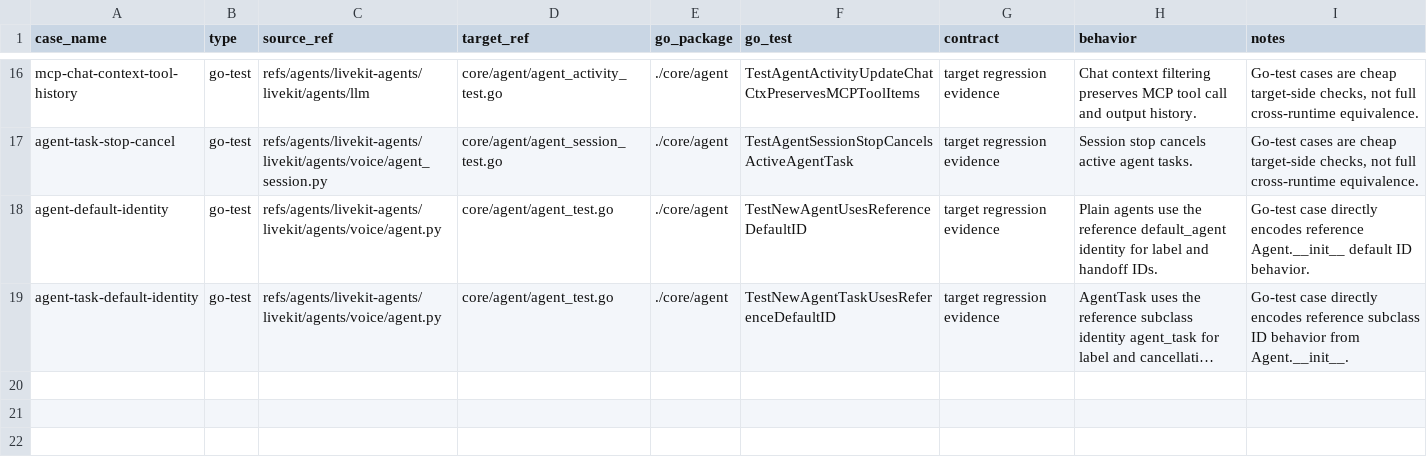
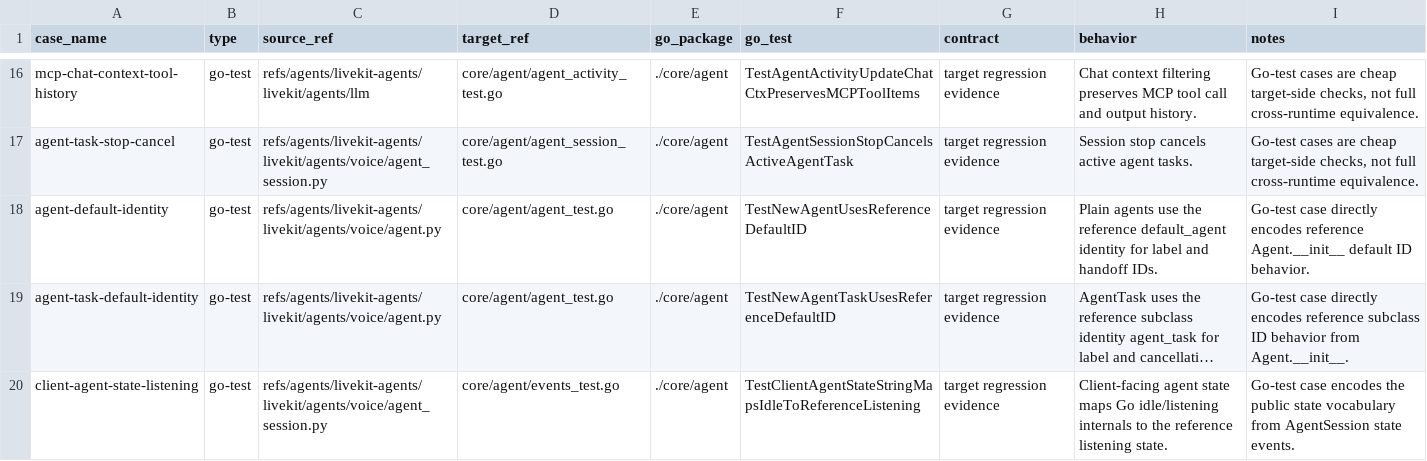
Before and after one commit to cavos-io/rtp-agent, a TSV file: scripts/parity-fixtures/test-cases.tsv, drawn as a sheet; only a part is shown, gaps mark what is left out; long unchanged cells end in …; the diff names each change by its address in the sheet, - before the commit and + after, or states it on an @@ line.

Commit message:
fix(core): align client agent state

```diff
--- a/scripts/parity-fixtures/test-cases.tsv
+++ b/scripts/parity-fixtures/test-cases.tsv
+row 20: client-agent-state-listening | go-test | refs/agents/livekit-agents/livekit/agents/voice/agent_session.py | core/agent/events_test.go | ./core/agent | TestClientAgentStateStringMapsIdleToReferenceListening | target regression evidence | Client-facing agent state maps Go idle/listening internals to the reference listening state. | Go-test case encodes the public state vocabulary from AgentSession state events.
```
Also changed, not shown: 2 other files.
